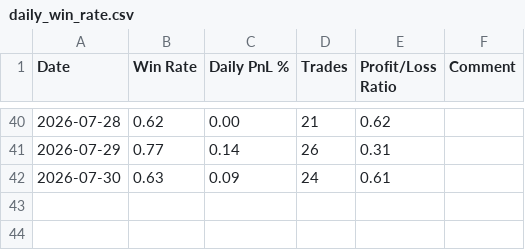
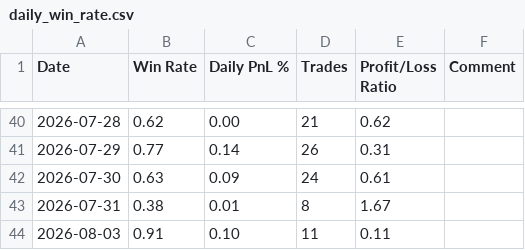
Before and after one commit to Wan-Yifei/structure-edge, a CSV file: strategy/position_sizing/daily_win_rate.csv, drawn as a sheet; only a part is shown, gaps mark what is left out; the diff names each change by its address in the sheet, - before the commit and + after, or states it on an @@ line.

Commit message:
data(position-sizing): add daily win-rate entry

```diff
--- a/strategy/position_sizing/daily_win_rate.csv
+++ b/strategy/position_sizing/daily_win_rate.csv
+row 43: 2026-07-31 | 0.38 | 0.01 | 8 | 1.67
+row 44: 2026-08-03 | 0.91 | 0.10 | 11 | 0.11
```
